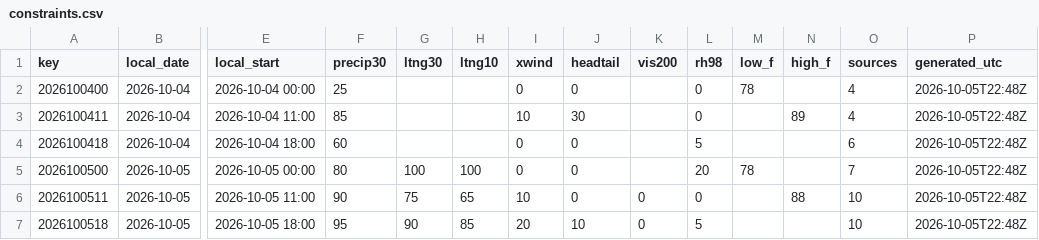
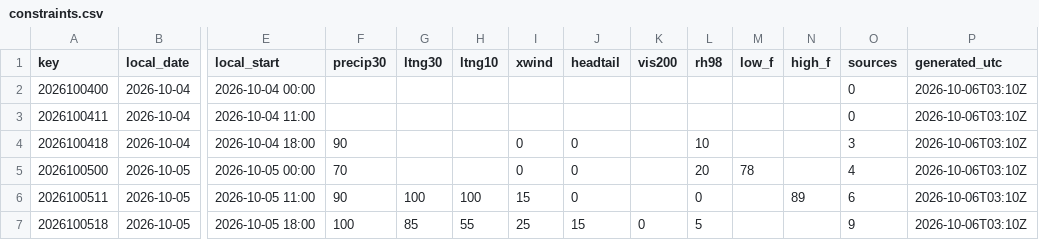
Before and after one commit to cyclonecizek/SLFWeather, a CSV file: docs/data/constraints.csv, drawn as a sheet; only a part is shown, gaps mark what is left out; the diff covers the shown part only; the diff names each change by its address in the sheet, - before the commit and + after, or states it on an @@ line.

```diff
--- a/docs/data/constraints.csv
+++ b/docs/data/constraints.csv
-F2 (precip30): 25
+F2 (precip30): (empty)
-I2 (xwind): 0
+I2 (xwind): (empty)
-J2 (headtail): 0
+J2 (headtail): (empty)
-L2:L3 (rh98): 0
+L2:L3 (rh98): (empty)
-M2 (low_f): 78
+M2 (low_f): (empty)
-O2:O3 (sources): 4
+O2:O3 (sources): 0
-P2:P7 (generated_utc): 2026-10-05T22:48Z
+P2:P7 (generated_utc): 2026-10-06T03:10Z
-F3 (precip30): 85
+F3 (precip30): (empty)
-I3 (xwind): 10
+I3 (xwind): (empty)
-J3 (headtail): 30
+J3 (headtail): (empty)
-N3 (high_f): 89
+N3 (high_f): (empty)
-F4 (precip30): 60
+F4 (precip30): 90
-L4 (rh98): 5
+L4 (rh98): 10
-O4 (sources): 6
+O4 (sources): 3
-F5 (precip30): 80
+F5 (precip30): 70
-G5 (ltng30): 100
+G5 (ltng30): (empty)
-H5 (ltng10): 100
+H5 (ltng10): (empty)
-O5 (sources): 7
+O5 (sources): 4
-G6 (ltng30): 75
+G6 (ltng30): 100
-H6 (ltng10): 65
+H6 (ltng10): 100
-I6 (xwind): 10
+I6 (xwind): 15
-K6 (vis200): 0
+K6 (vis200): (empty)
-N6 (high_f): 88
+N6 (high_f): 89
-O6 (sources): 10
+O6 (sources): 6
-F7 (precip30): 95
+F7 (precip30): 100
-G7 (ltng30): 90
+G7 (ltng30): 85
-H7 (ltng10): 85
+H7 (ltng10): 55
-I7 (xwind): 20
+I7 (xwind): 25
-J7 (headtail): 10
+J7 (headtail): 15
-O7 (sources): 10
+O7 (sources): 9
```
Also changed, not shown: 127 edited cells elsewhere in this file, docs/data/KTTS_ENS_wind.csv, docs/data/KTTS_NBM_wind.csv, 7 other files.
